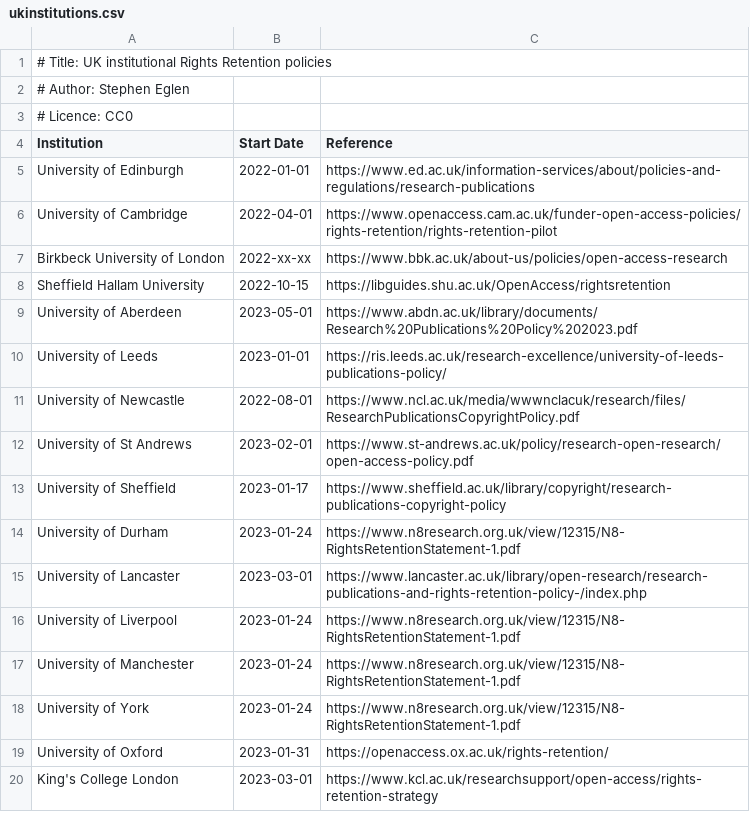
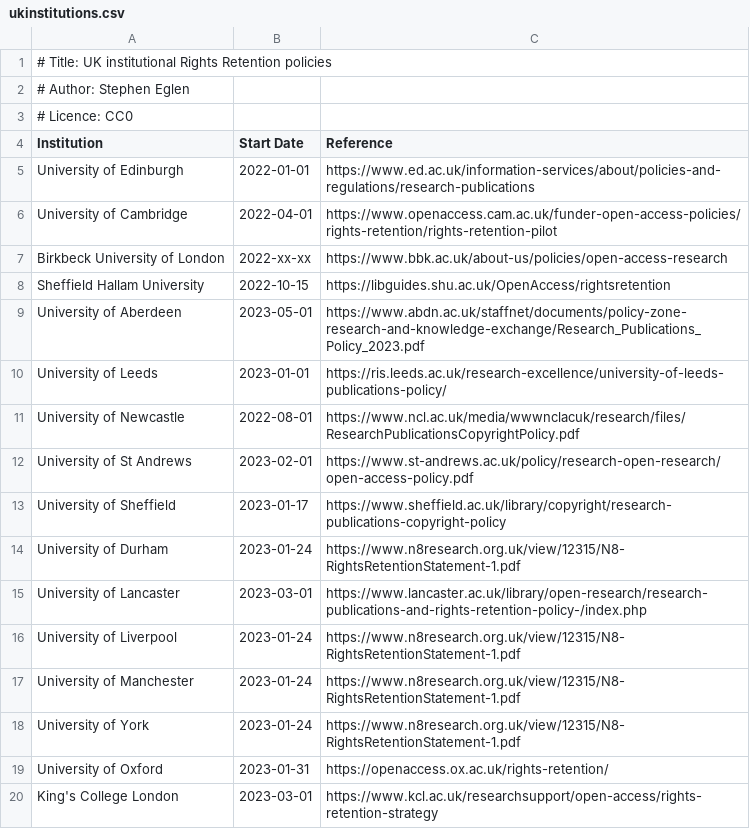
Before and after one commit to sje30/rrs, a CSV file: ukinstitutions.csv, drawn as a sheet.

Commit message:
Aberdeen has moved URL

```diff
--- a/ukinstitutions.csv
+++ b/ukinstitutions.csv
@@ -8,3 +8,3 @@ Birkbeck University of London,2022-xx-xx,https://www.bbk.ac.uk/about-us/policies
 Sheffield Hallam University,2022-10-15,https://libguides.shu.ac.uk/OpenAccess/rightsretention
-University of Aberdeen,2023-05-01,https://www.abdn.ac.uk/library/documents/Research%20Publications%20Policy%202023.pdf
+University of Aberdeen,2023-05-01,https://www.abdn.ac.uk/staffnet/documents/policy-zone-research-and-knowledge-exchange/Research_Publications_Policy_2023.pdf
 University of Leeds,2023-01-01,https://ris.leeds.ac.uk/research-excellence/university-of-leeds-publications-policy/
```
